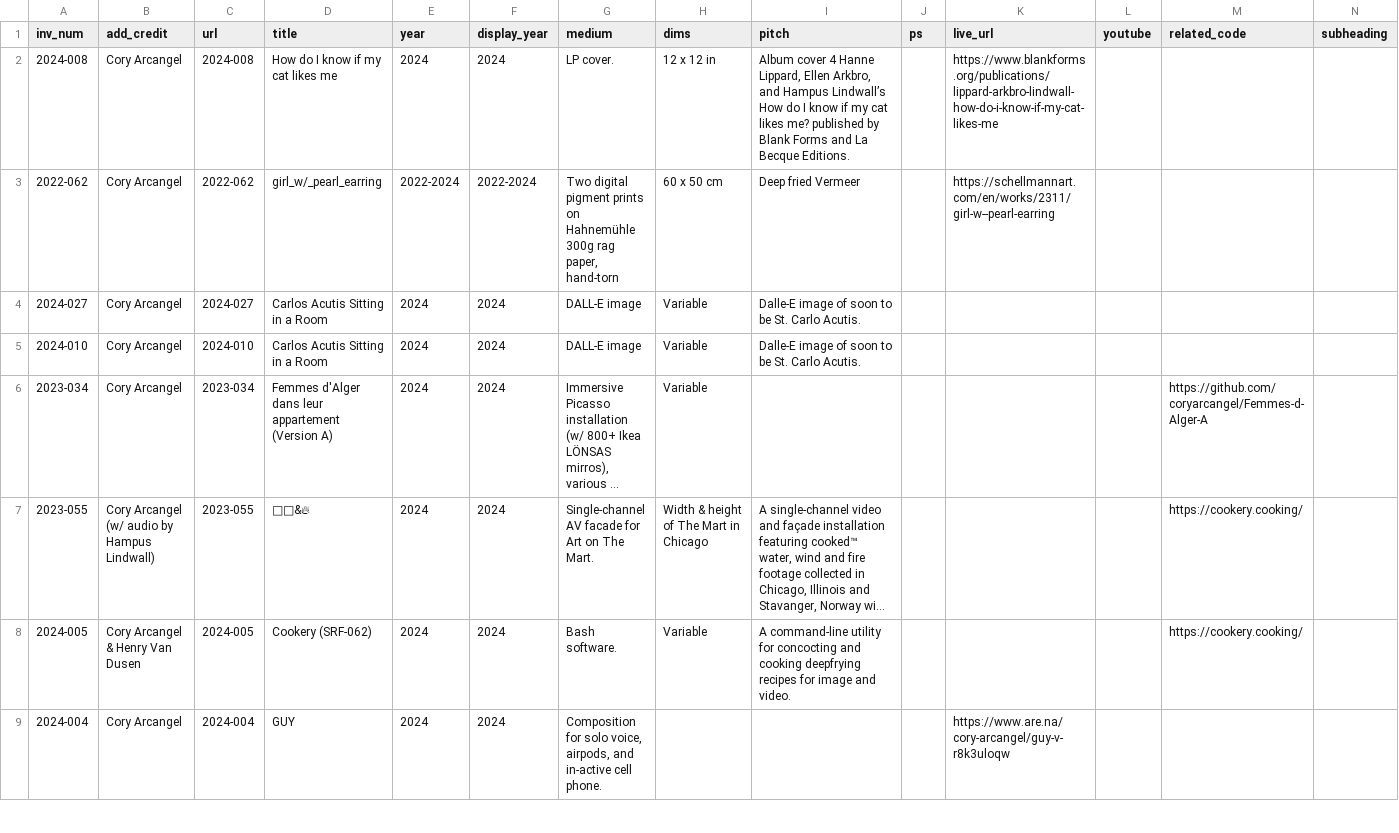
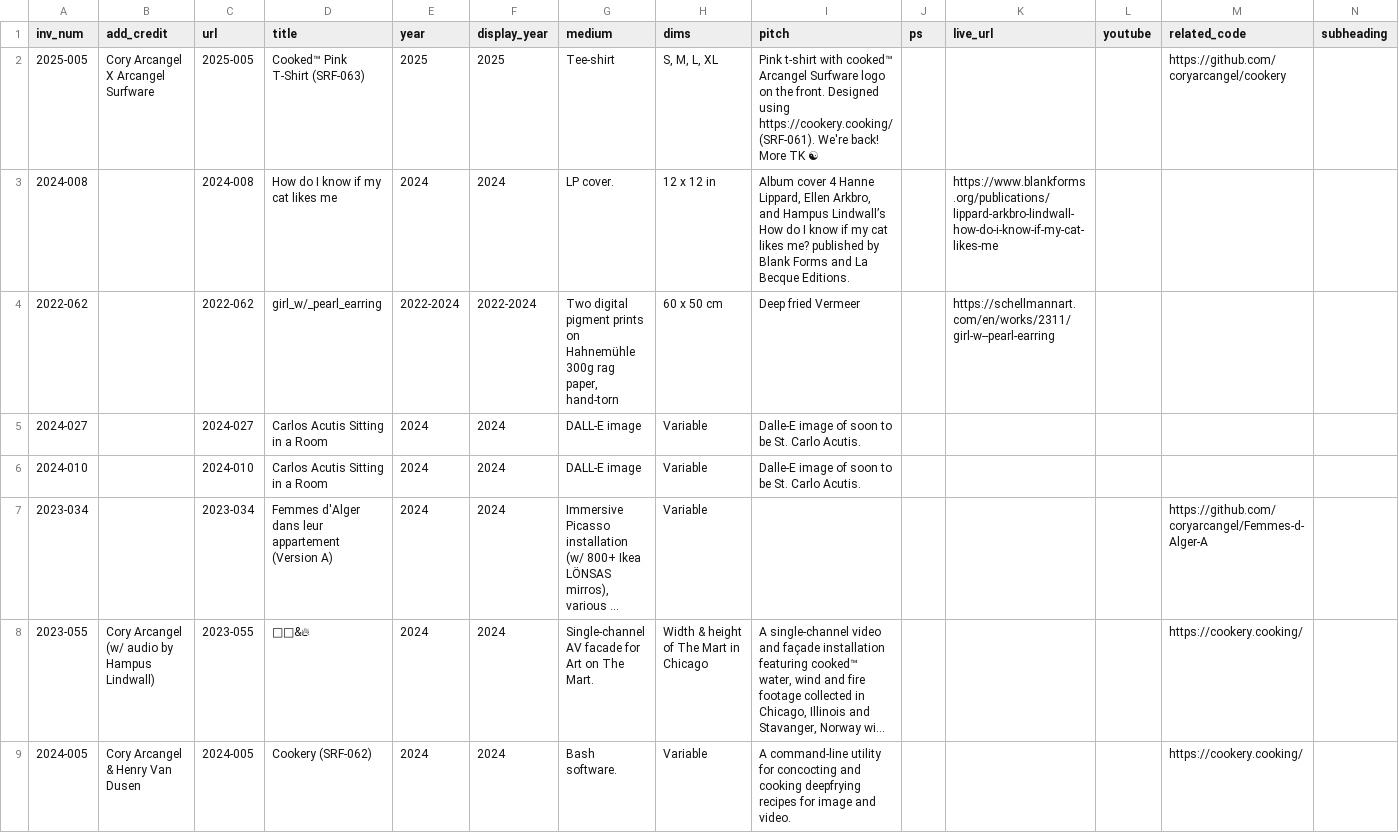
Before and after one commit to coryarcangel/coryarcangel.com, a CSV file: _data/things.csv, drawn as a sheet; only a part is shown; the shorter side is filled out with more unchanged rows; long unchanged cells end in …; addresses are those after the commit; rows hold the shown columns only; the diff names each change by its address in the sheet, - before the commit and + after, or states it on an @@ line.

```diff
--- a/_data/things.csv
+++ b/_data/things.csv
+row 2: 2025-005 | Cory Arcangel X Arcangel Surfware | 2025-005 | Cooked™ Pink T-Shirt (SRF-063) | 2025 | 2025 | Tee-shirt | S, M, L, XL | Pink t-shirt with cooked™ Arcangel Surfware logo on the front. Designed using https://cookery.cooking/ (SRF-061). We're back! More TK ☯ |  |  |  | https://github.com/coryarcangel/cookery
-B3:B7 (add_credit): Cory Arcangel
+B3:B7 (add_credit): (empty)
```
Also changed, not shown: _data/images.csv, 4 other files.
